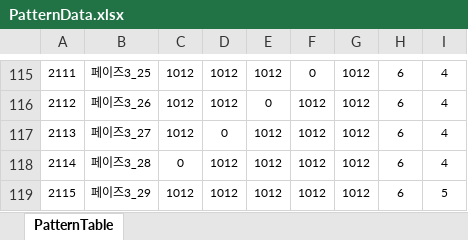
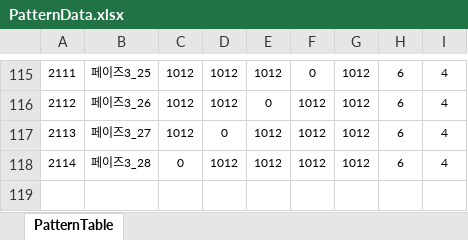
Before and after one commit to Reodit/Project_Advence, an Excel workbook: Assets/ExcelDatas/PatternData.xlsx, sheet PatternTable, drawn as a sheet; only a part is shown, gaps mark what is left out; values as stored, in another font and other column widths than the file's, no borders; table styles not drawn; the diff names each change by its address in the sheet, - before the commit and + after, or states it on an @@ line.

```diff
--- a/Assets/ExcelDatas/PatternData.xlsx (sheet PatternTable)
+++ b/Assets/ExcelDatas/PatternData.xlsx (sheet PatternTable)
-row 119: 2115 | 페이즈3_29 | 1012 | 1012 | 1012 | 1012 | 1012 | 6 | 5
```
Also changed, not shown: Assets/ExcelDatas/CharacterLevelTableData.xlsx, Assets/ExcelDatas/MonsterData.xlsx, 1 other file.
